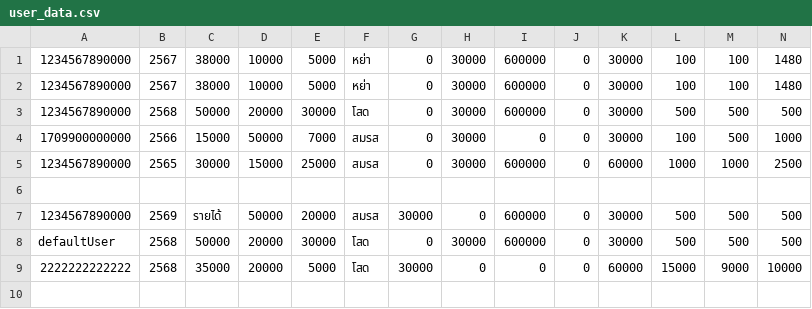
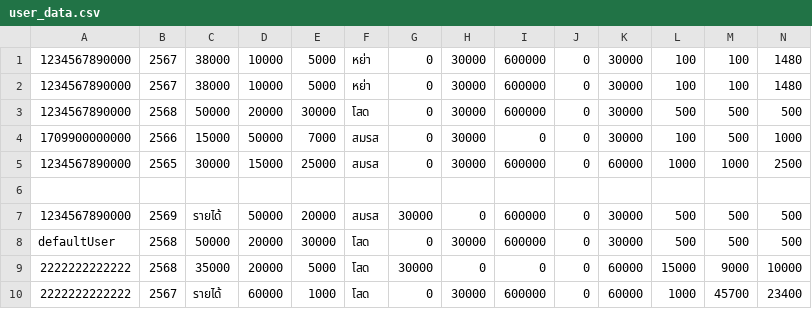
Before and after one commit to TSPuri/Project_Tax, a CSV file: Project_Tax-main/user_data.csv, drawn as a sheet; only a part is shown; rows hold the shown columns only; the diff names each change by its address in the sheet, - before the commit and + after, or states it on an @@ line.

```diff
--- a/Project_Tax-main/user_data.csv
+++ b/Project_Tax-main/user_data.csv
+row 10: 2222222222222 | 2567 | รายได้ | 60000 | 1000 | โสด | 0 | 30000 | 600000 | 0 | 60000 | 1000 | 45700 | 23400
```
Also changed, not shown: Project_Tax-main/taxhistory.csv, 3 other files.
